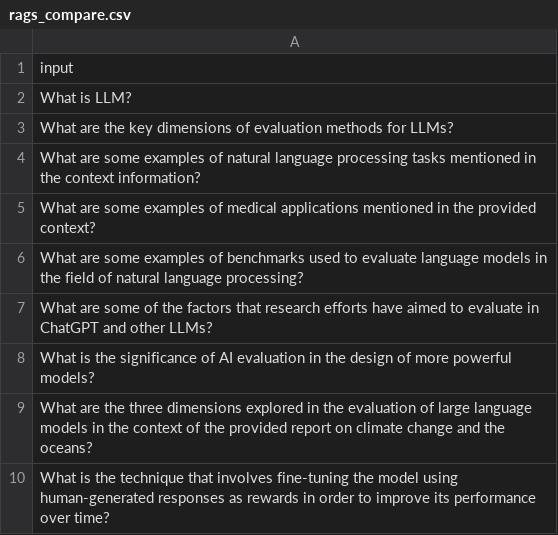
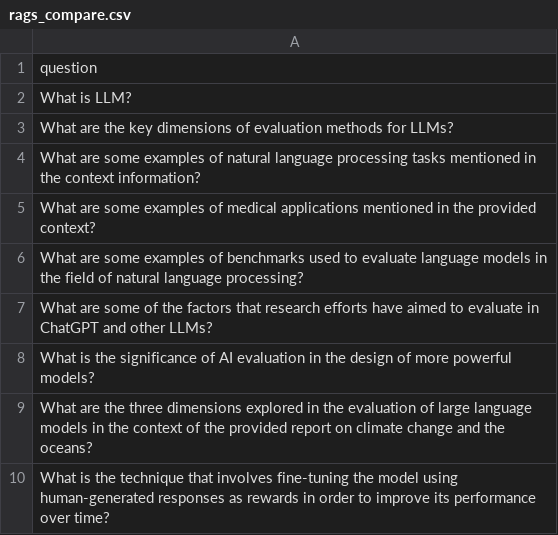
Before and after one commit to YiVal/YiVal, a CSV file: demo/data/rags_compare.csv, drawn as a sheet.

Commit message:
rags_dataset_update

```diff
--- a/demo/data/rags_compare.csv
+++ b/demo/data/rags_compare.csv
@@ -1,2 +1,2 @@
-input
+question
 What is LLM?
```
Also changed, not shown: 4 other files.
